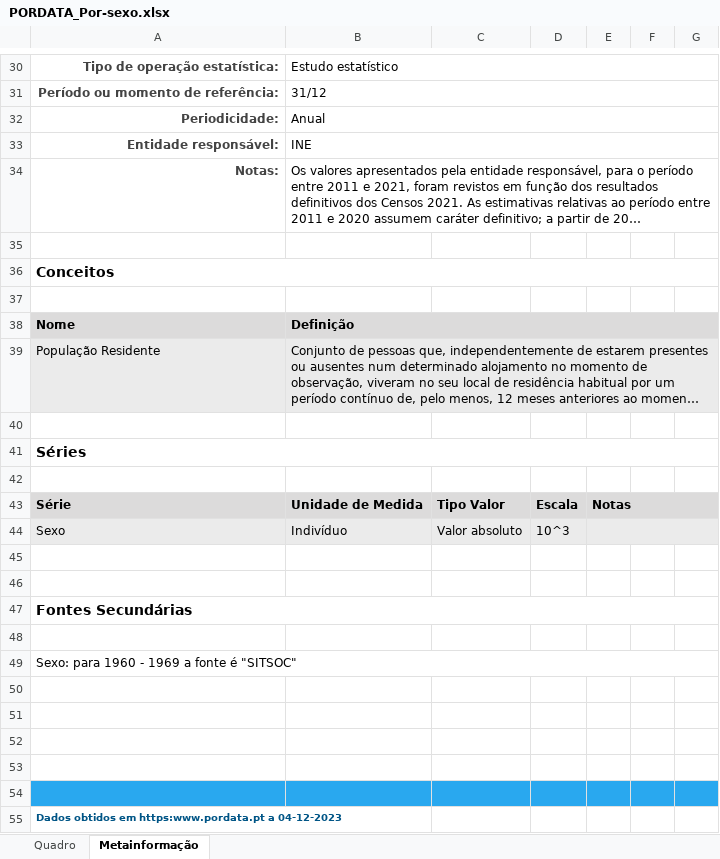
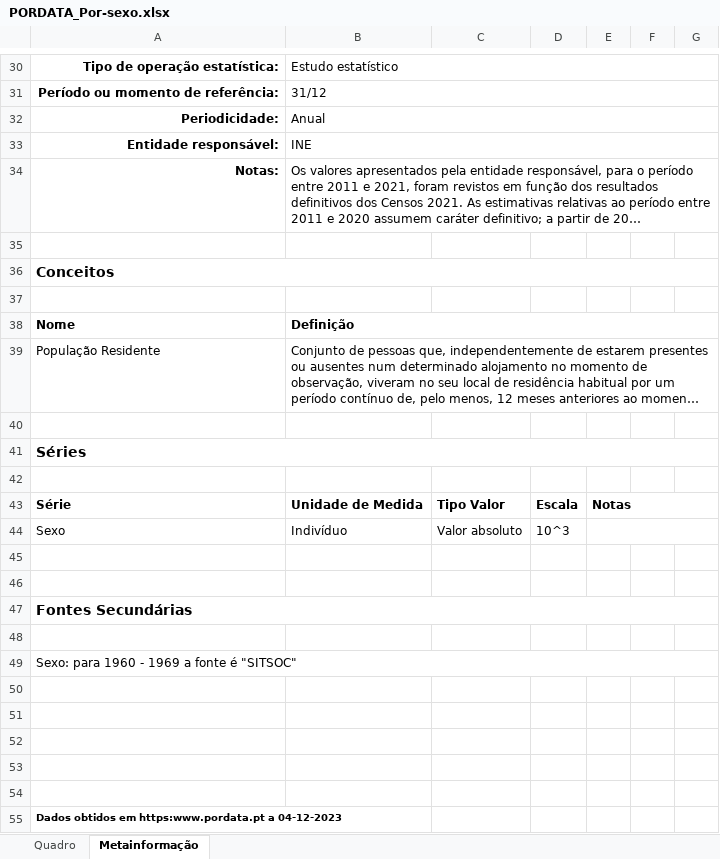
Before and after one commit to joaolopesdossantos/Academia-de-Fisica-DFA, an Excel workbook: Dados/PORDATA_Por-sexo.xlsx, sheet Metainformação, drawn as a sheet; only a part is shown, gaps mark what is left out; long unchanged cells end in …; values as stored, in another font and other column widths than the file's, no borders; charts and pictures not drawn; the diff covers the shown part only; the diff names each change by its address in the sheet, - before the commit and + after, or states it on an @@ line.

```diff
--- a/Dados/PORDATA_Por-sexo.xlsx (sheet Metainformação)
+++ b/Dados/PORDATA_Por-sexo.xlsx (sheet Metainformação)
-A30:A34 text colour: #444444
+A30:A34 text colour: black
-A38:G38 fill: #DCDBDB
+A38:G38 fill: none
-A39:G39 fill: #EBEBEB
+A39:G39 fill: none
-A43:G43 fill: #DCDBDB
+A43:G43 fill: none
-A44:G44 fill: #EBEBEB
+A44:G44 fill: none
-A54:G54 fill: #29A8EF
+A54:G54 fill: none
-A55 text colour: #005586
+A55 text colour: black
```
Also changed, not shown: cell formats elsewhere in this sheet, sheet Quadro, charts or pictures.
